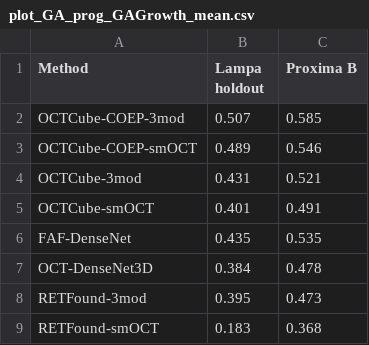
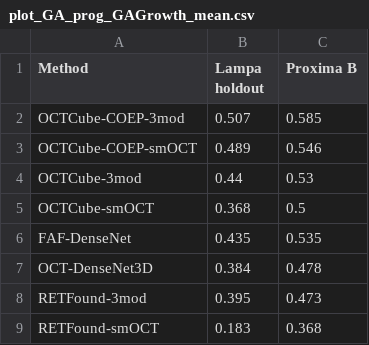
Before and after one commit to ZucksLiu/retFig, a CSV file: GA_prog/plot_GA_prog_GAGrowth_mean.csv, drawn as a sheet.

Commit message:
update ga prog barplot

```diff
--- a/GA_prog/plot_GA_prog_GAGrowth_mean.csv
+++ b/GA_prog/plot_GA_prog_GAGrowth_mean.csv
@@ -3,4 +3,4 @@ OCTCube-COEP-3mod,0.507,0.585
 OCTCube-COEP-smOCT,0.489,0.546
-OCTCube-3mod,0.431,0.521
-OCTCube-smOCT,0.401,0.491
+OCTCube-3mod,0.44,0.53
+OCTCube-smOCT,0.368,0.5
 FAF-DenseNet,0.435,0.535
```
Also changed, not shown: GA_prog/plot_GA_prog_BCVA_mean.csv, 2 other files.
